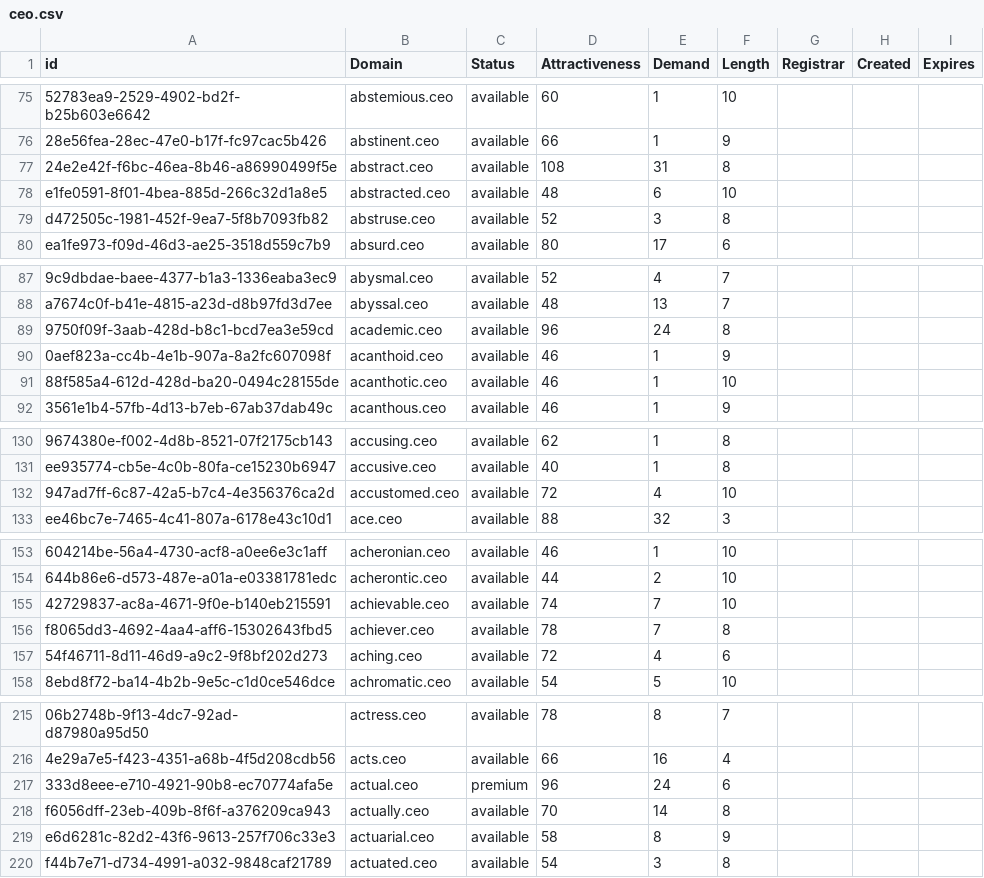
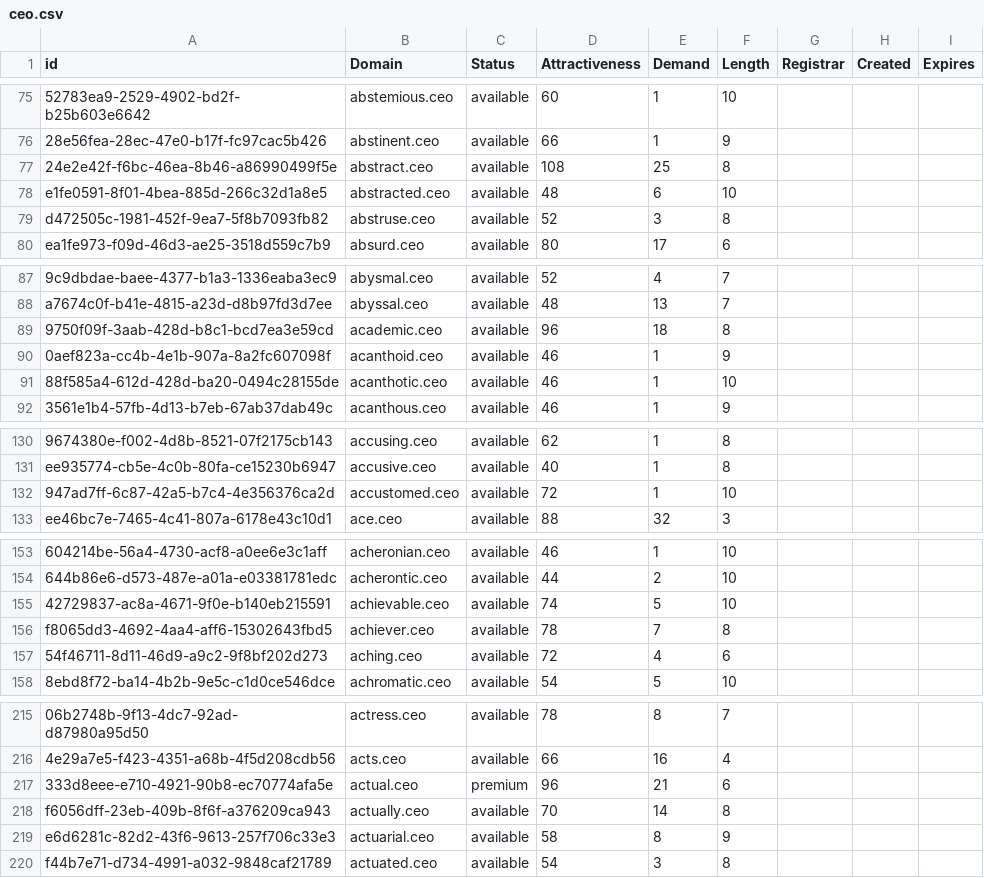
Before and after one commit to UniqueDomains/ceo-oneword-domains, a CSV file: ceo.csv, drawn as a sheet; only a part is shown, gaps mark what is left out; the diff covers the shown part only; the diff names each change by its address in the sheet, - before the commit and + after, or states it on an @@ line.

```diff
--- a/ceo.csv
+++ b/ceo.csv
-E77 (Demand): 31
+E77 (Demand): 25
-E89 (Demand): 24
+E89 (Demand): 18
-E132 (Demand): 4
+E132 (Demand): 1
-E155 (Demand): 7
+E155 (Demand): 5
-E217 (Demand): 24
+E217 (Demand): 21
```
Also changed, not shown: 1 added row, 1 removed row and 40 edited cells elsewhere in this file, 1 other file.
